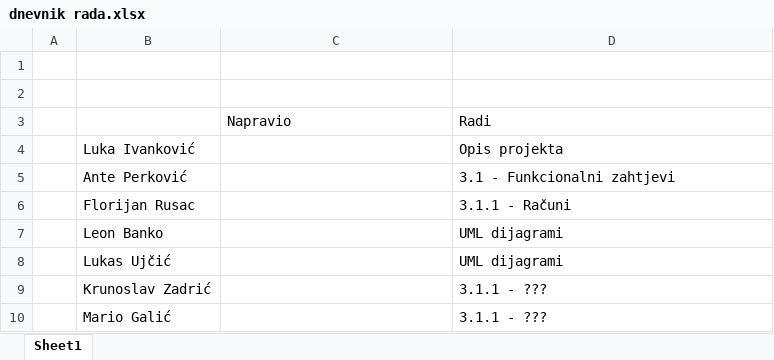
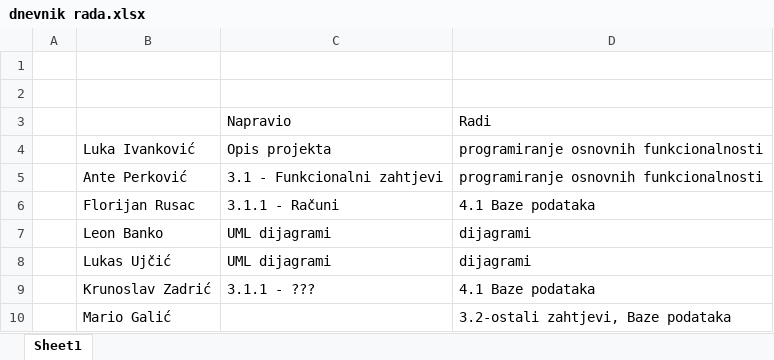
Before and after one commit to kz1999/Halo112Projekt, an Excel workbook: dnevnik rada.xlsx, sheet Sheet1, drawn as a sheet; values as stored, in another font and other column widths than the file's, no borders; the diff names each change by its address in the sheet, - before the commit and + after, or states it on an @@ line.

Commit message:
dnevnik rada

```diff
--- a/dnevnik rada.xlsx (sheet Sheet1)
+++ b/dnevnik rada.xlsx (sheet Sheet1)
-C4: (empty)
+C4: Opis projekta
-D4: Opis projekta
+D4: programiranje osnovnih funkcionalnosti
-C5: (empty)
+C5: 3.1 - Funkcionalni zahtjevi
-D5: 3.1 - Funkcionalni zahtjevi
+D5: programiranje osnovnih funkcionalnosti
-C6: (empty)
+C6: 3.1.1 - Računi
-D6: 3.1.1 - Računi
+D6: 4.1 Baze podataka
-C7:C8: (empty)
+C7:C8: UML dijagrami
-D7:D8: UML dijagrami
+D7:D8: dijagrami
-C9: (empty)
+C9: 3.1.1 - ???
-D9: 3.1.1 - ???
+D9: 4.1 Baze podataka
-D10: 3.1.1 - ???
+D10: 3.2-ostali zahtjevi, Baze podataka
```
